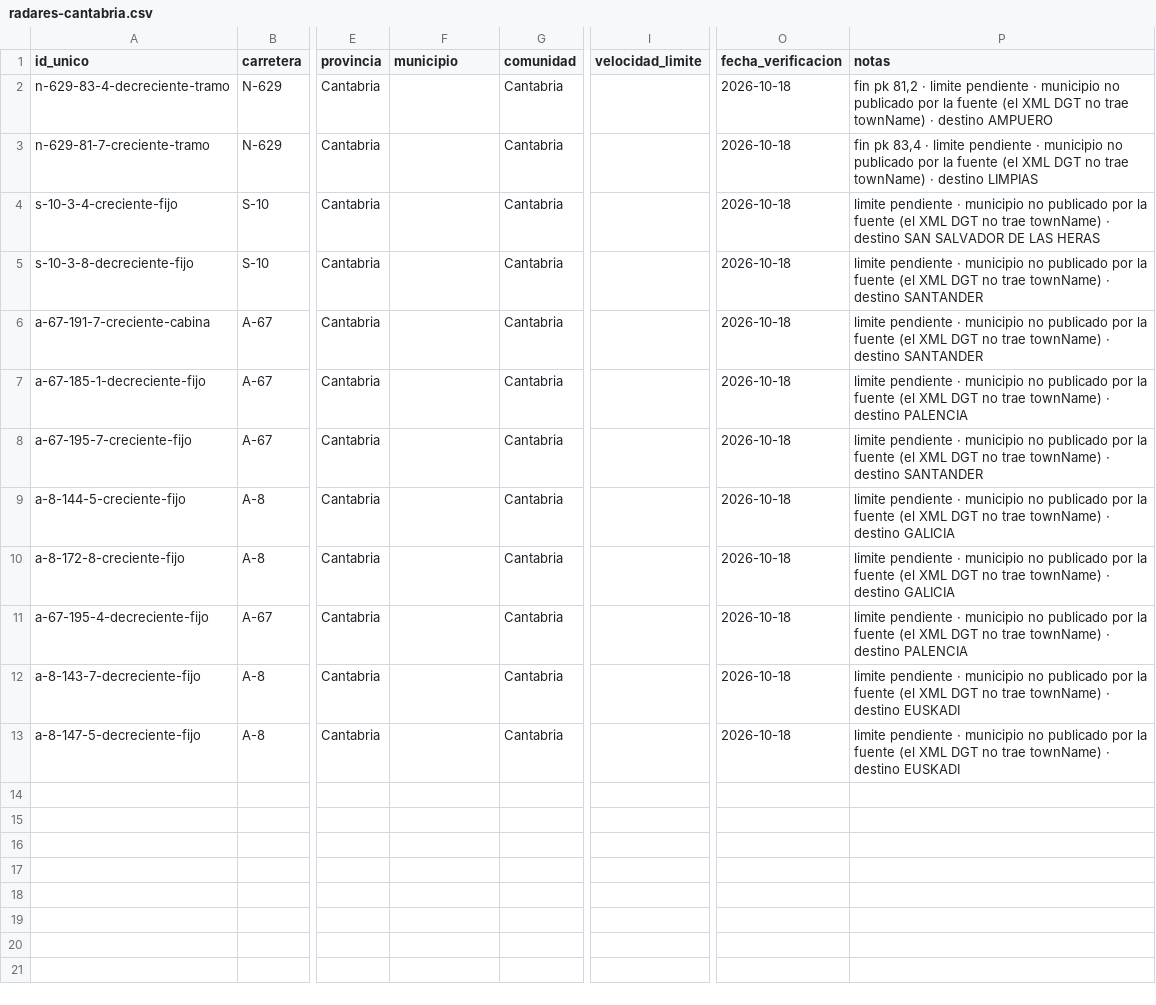
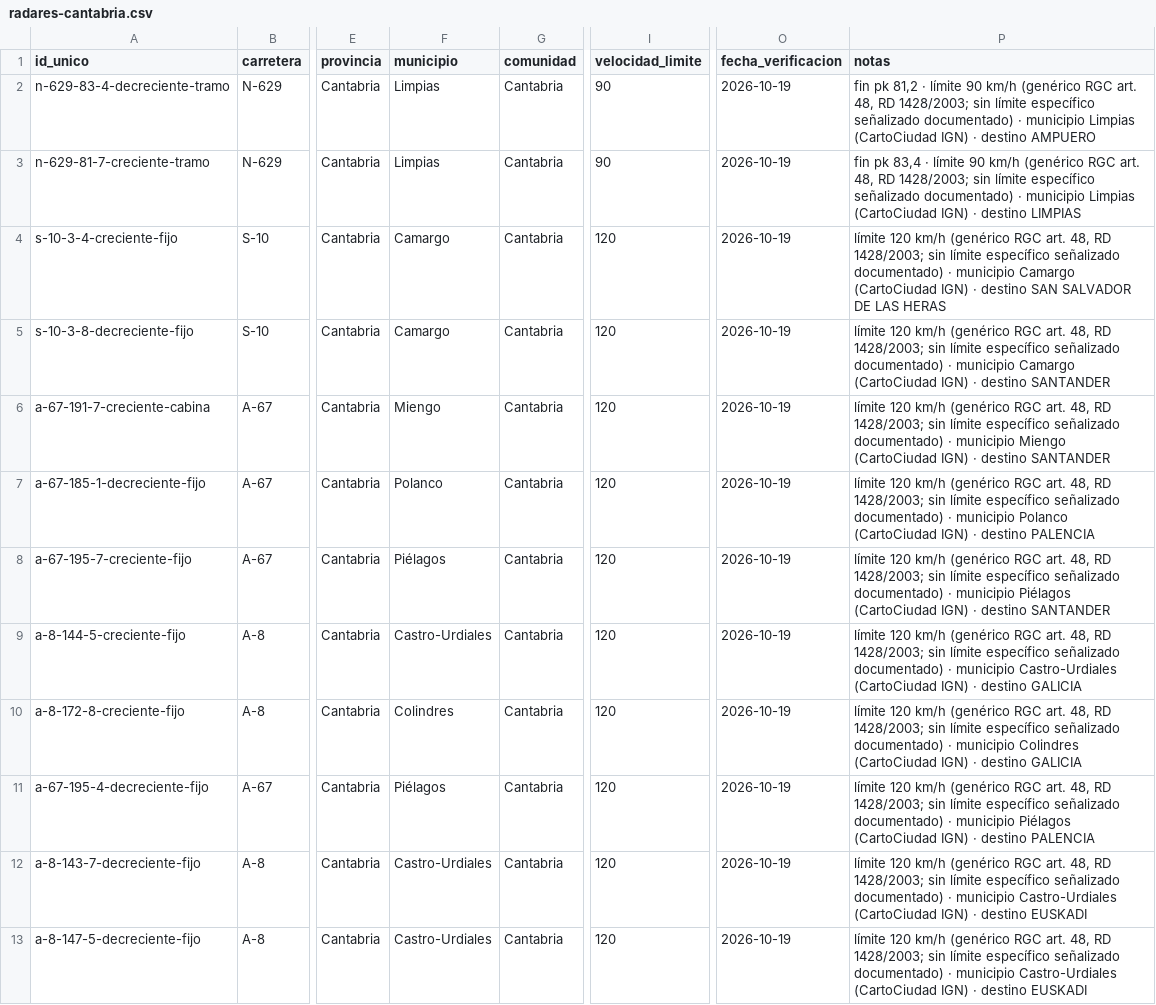
Before and after one commit to danielsanchezverdasco-art/recurretumulta, a CSV file: docs/radares/radares-cantabria.csv, drawn as a sheet; only a part is shown, gaps mark what is left out; the diff names each change by its address in the sheet, - before the commit and + after, or states it on an @@ line.

Commit message:
Completa velocidad_limite (12/12) y municipio (12/12) de los radares de Cantabria con fuentes oficiales

```diff
--- a/docs/radares/radares-cantabria.csv
+++ b/docs/radares/radares-cantabria.csv
-F2:F3 (municipio): (empty)
+F2:F3 (municipio): Limpias
-I2:I3 (velocidad_limite): (empty)
+I2:I3 (velocidad_limite): 90
-O2:O13 (fecha_verificacion): 2026-10-18
+O2:O13 (fecha_verificacion): 2026-10-19
-P2 (notas): …81,2 · limite pendiente · municipio no publicado por la fuente (el XML DGT no trae townName) · destino…
+P2 (notas): …81,2 · límite 90 km/h (genérico RGC art. 48, RD 1428/2003; sin límite específico señalizado documentado) · municipio Limpias (CartoCiudad IGN) · destino…
-P3 (notas): …83,4 · limite pendiente · municipio no publicado por la fuente (el XML DGT no trae townName) · destino…
+P3 (notas): …83,4 · límite 90 km/h (genérico RGC art. 48, RD 1428/2003; sin límite específico señalizado documentado) · municipio Limpias (CartoCiudad IGN) · destino…
-F4:F5 (municipio): (empty)
+F4:F5 (municipio): Camargo
-I4:I13 (velocidad_limite): (empty)
+I4:I13 (velocidad_limite): 120
-P4 (notas): limite pendiente · municipio no publicado por la fuente (el XML DGT no trae townName) · destino…
+P4 (notas): límite 120 km/h (genérico RGC art. 48, RD 1428/2003; sin límite específico señalizado documentado) · municipio Camargo (CartoCiudad IGN) · destino…
-P5 (notas): limite pendiente · municipio no publicado por la fuente (el XML DGT no trae townName) · destino…
+P5 (notas): límite 120 km/h (genérico RGC art. 48, RD 1428/2003; sin límite específico señalizado documentado) · municipio Camargo (CartoCiudad IGN) · destino…
-F6 (municipio): (empty)
+F6 (municipio): Miengo
-P6 (notas): limite pendiente · municipio no publicado por la fuente (el XML DGT no trae townName) · destino…
+P6 (notas): límite 120 km/h (genérico RGC art. 48, RD 1428/2003; sin límite específico señalizado documentado) · municipio Miengo (CartoCiudad IGN) · destino…
-F7 (municipio): (empty)
+F7 (municipio): Polanco
-P7 (notas): limite pendiente · municipio no publicado por la fuente (el XML DGT no trae townName) · destino…
+P7 (notas): límite 120 km/h (genérico RGC art. 48, RD 1428/2003; sin límite específico señalizado documentado) · municipio Polanco (CartoCiudad IGN) · destino…
-F8 (municipio): (empty)
+F8 (municipio): Piélagos
-P8 (notas): limite pendiente · municipio no publicado por la fuente (el XML DGT no trae townName) · destino…
+P8 (notas): límite 120 km/h (genérico RGC art. 48, RD 1428/2003; sin límite específico señalizado documentado) · municipio Piélagos (CartoCiudad IGN) · destino…
-F9 (municipio): (empty)
+F9 (municipio): Castro-Urdiales
-P9 (notas): limite pendiente · municipio no publicado por la fuente (el XML DGT no trae townName) · destino…
+P9 (notas): límite 120 km/h (genérico RGC art. 48, RD 1428/2003; sin límite específico señalizado documentado) · municipio Castro-Urdiales (CartoCiudad IGN) · destino…
-F10 (municipio): (empty)
+F10 (municipio): Colindres
-P10 (notas): limite pendiente · municipio no publicado por la fuente (el XML DGT no trae townName) · destino…
+P10 (notas): límite 120 km/h (genérico RGC art. 48, RD 1428/2003; sin límite específico señalizado documentado) · municipio Colindres (CartoCiudad IGN) · destino…
-F11 (municipio): (empty)
+F11 (municipio): Piélagos
-P11 (notas): limite pendiente · municipio no publicado por la fuente (el XML DGT no trae townName) · destino…
+P11 (notas): límite 120 km/h (genérico RGC art. 48, RD 1428/2003; sin límite específico señalizado documentado) · municipio Piélagos (CartoCiudad IGN) · destino…
-F12:F13 (municipio): (empty)
+F12:F13 (municipio): Castro-Urdiales
-P12:P13 (notas): limite pendiente · municipio no publicado por la fuente (el XML DGT no trae townName) · destino…
+P12:P13 (notas): límite 120 km/h (genérico RGC art. 48, RD 1428/2003; sin límite específico señalizado documentado) · municipio Castro-Urdiales (CartoCiudad IGN) · destino…
```
